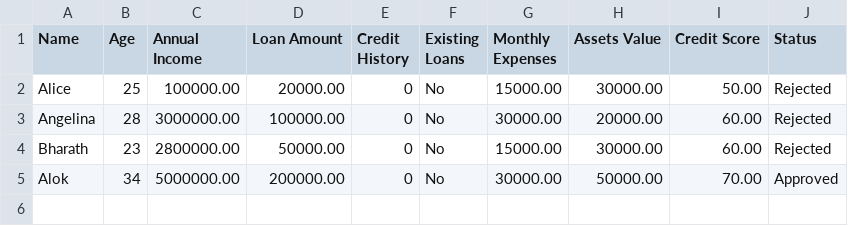
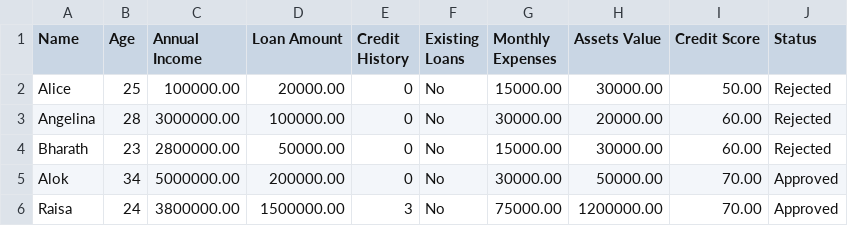
Before and after one commit to greeshma-ch/Loan-Approval-System, a CSV file: loan_applications.csv, drawn as a sheet; the diff names each change by its address in the sheet, - before the commit and + after, or states it on an @@ line.

Commit message:
Updated application data

```diff
--- a/loan_applications.csv
+++ b/loan_applications.csv
+row 6: Raisa | 24 | 3800000.00 | 1500000.00 | 3 | No | 75000.00 | 1200000.00 | 70.00 | Approved
```
